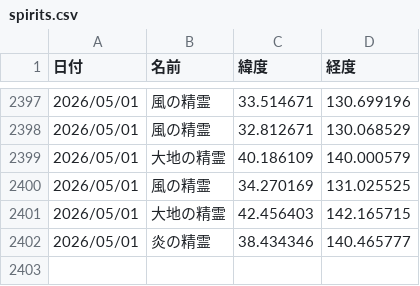
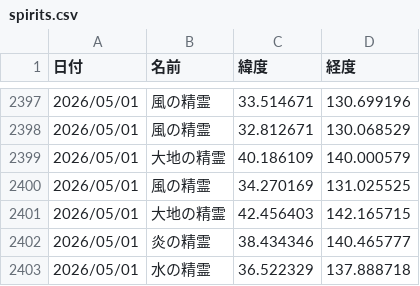
Before and after one commit to griever-0120/maboroshi, a CSV file: spirits.csv, drawn as a sheet; only a part is shown, gaps mark what is left out; the diff names each change by its address in the sheet, - before the commit and + after, or states it on an @@ line.

```diff
--- a/spirits.csv
+++ b/spirits.csv
+row 2403: 2026/05/01 | 水の精霊 | 36.522329 | 137.888718
```
